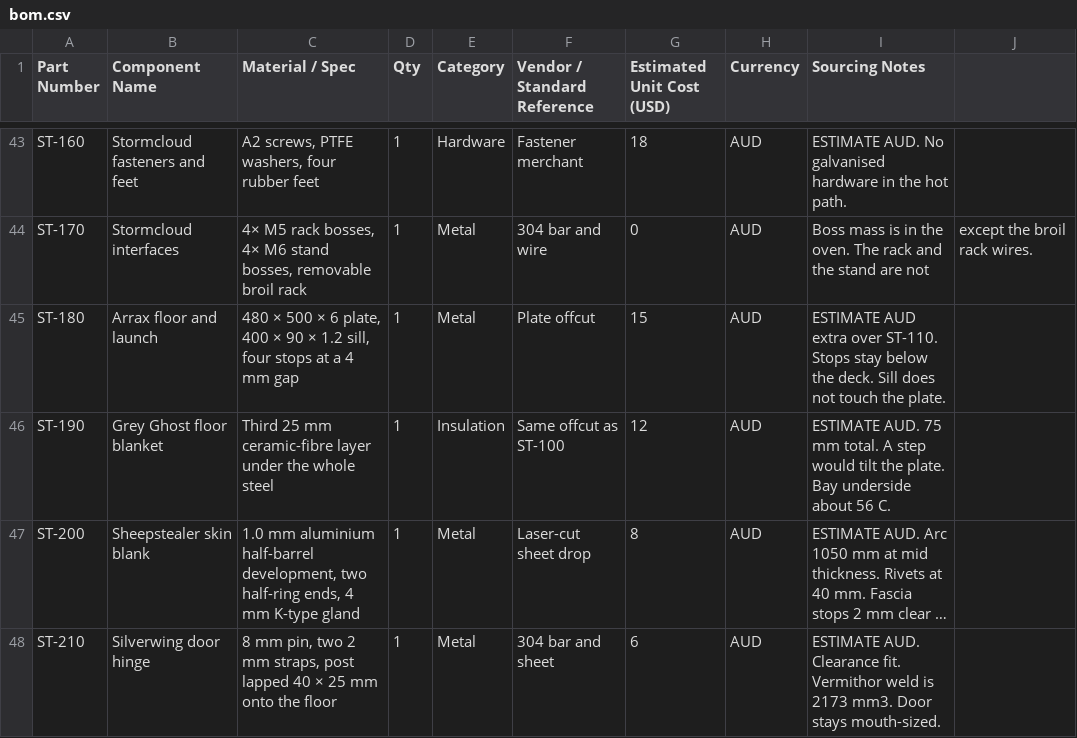
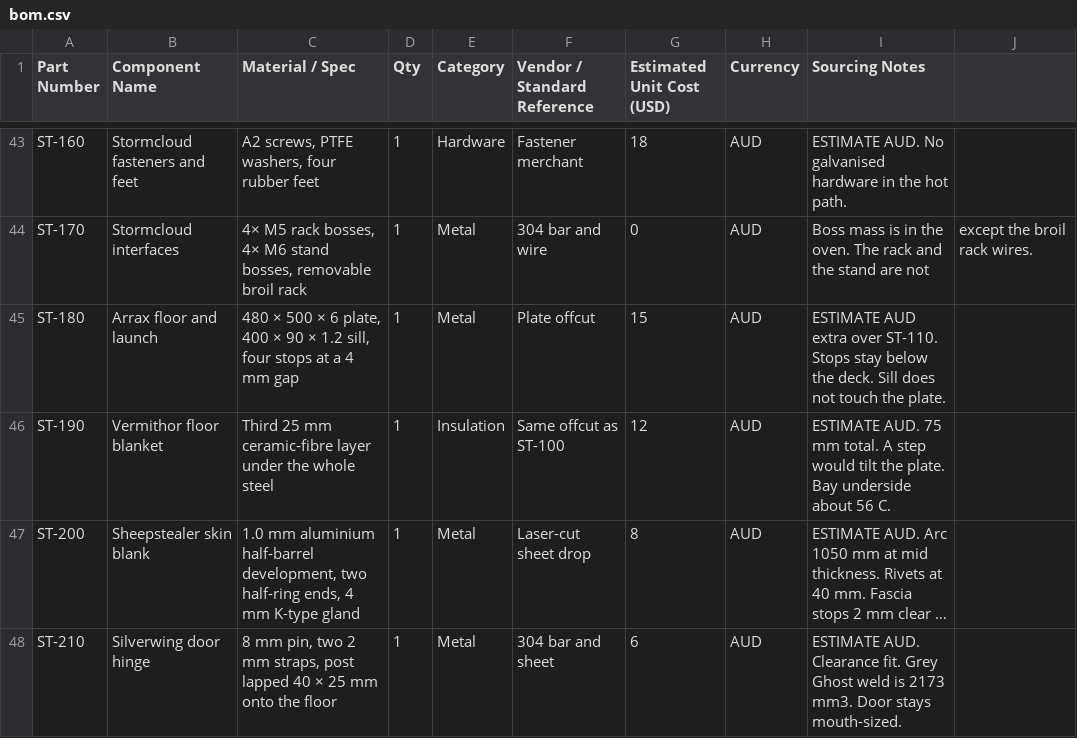
Before and after one commit to adxb-pxthxn/pizza-oven, a CSV file: bom/bom.csv, drawn as a sheet; only a part is shown, gaps mark what is left out; long unchanged cells end in …; the diff names each change by its address in the sheet, - before the commit and + after, or states it on an @@ line.

```diff
--- a/bom/bom.csv
+++ b/bom/bom.csv
-B46 (Component Name): Grey Ghost floor blanket
+B46 (Component Name): Vermithor floor blanket
-I48 (Sourcing Notes): …Clearance fit. Vermithor weld is…
+I48 (Sourcing Notes): …Clearance fit. Grey Ghost weld is…
```
Also changed, not shown: 25 other files.
